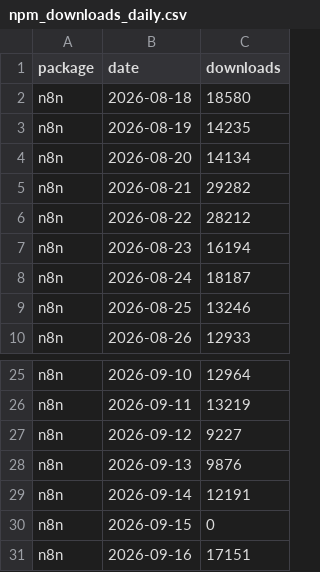
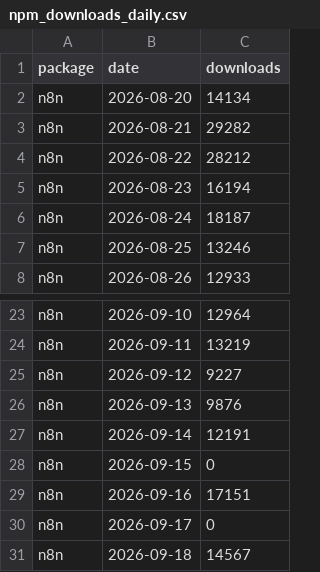
Before and after one commit to Gigascale-Labs/las-usage-stats, a CSV file: data_outputs/npm_downloads_daily.csv, drawn as a sheet; only a part is shown, gaps mark what is left out; removed rows and columns are numbered as before the commit, all else as after; the diff names each change by its address in the sheet, - before the commit and + after, or states it on an @@ line.

```diff
--- a/data_outputs/npm_downloads_daily.csv
+++ b/data_outputs/npm_downloads_daily.csv
-row 2: n8n | 2026-08-18 | 18580
-row 3: n8n | 2026-08-19 | 14235
+row 30: n8n | 2026-09-17 | 0
+row 31: n8n | 2026-09-18 | 14567
```
Also changed, not shown: data_outputs/clawhub_skills_published_monthly.csv, data_outputs/master_agent_stats_daily.csv, 2 other files.
